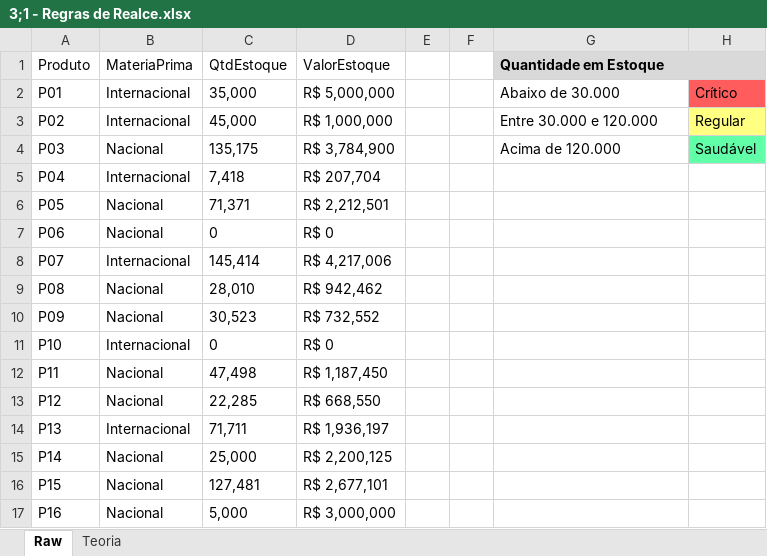
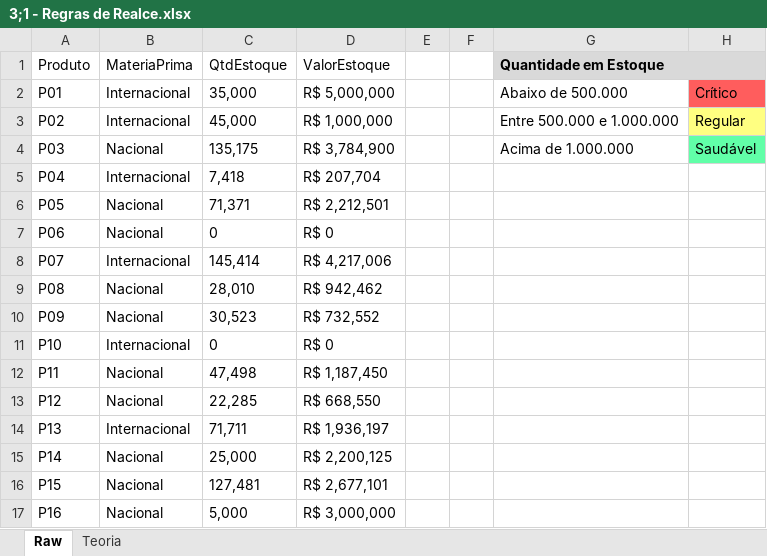
Before and after one commit to alezoka/my-learning-code-hub, an Excel workbook: 3. Excel HUB/Formatação/3;1 - Regras de Realce.xlsx, sheet Raw, drawn as a sheet; values as stored, in another font and other column widths than the file's, no borders; the diff names each change by its address in the sheet, - before the commit and + after, or states it on an @@ line.

```diff
--- a/3. Excel HUB/Formatação/3;1 - Regras de Realce.xlsx (sheet Raw)
+++ b/3. Excel HUB/Formatação/3;1 - Regras de Realce.xlsx (sheet Raw)
-G2 (Quantidade em Estoque): Abaixo de 30.000
+G2 (Quantidade em Estoque): Abaixo de 500.000
-G3 (Quantidade em Estoque): Entre 30.000 e 120.000
+G3 (Quantidade em Estoque): Entre 500.000 e 1.000.000
-G4 (Quantidade em Estoque): Acima de 120.000
+G4 (Quantidade em Estoque): Acima de 1.000.000
```
Also changed, not shown: 3. Excel HUB/Formatação/2.1 - formatacao basica.xlsx, 3. Excel HUB/Funções Básicas/4.6 - Trancamento de células.xlsx, 12 other files.
